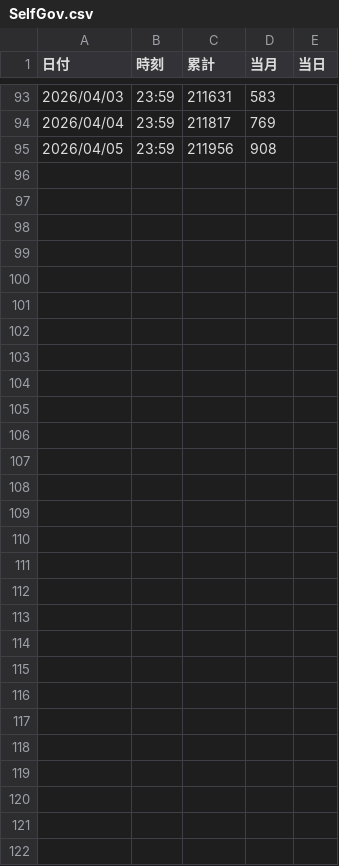
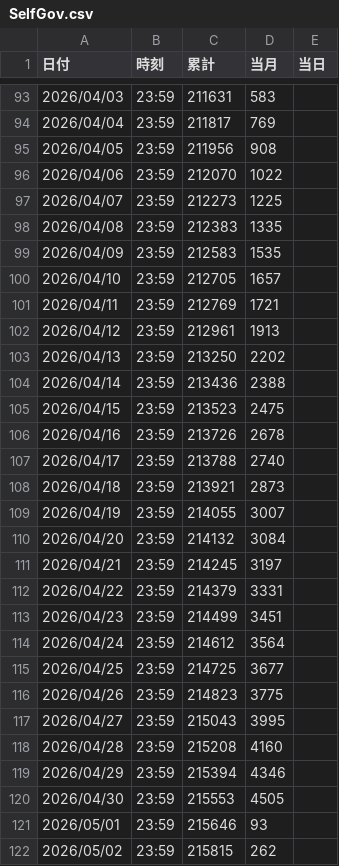
Before and after one commit to AkiraOkano/SelfGov, a CSV file: src/SelfGov.csv, drawn as a sheet; only a part is shown, gaps mark what is left out; the diff names each change by its address in the sheet, - before the commit and + after, or states it on an @@ line.

Commit message:
commit

```diff
--- a/src/SelfGov.csv
+++ b/src/SelfGov.csv
+row 96: 2026/04/06 | 23:59 | 212070 | 1022
+row 97: 2026/04/07 | 23:59 | 212273 | 1225
+row 98: 2026/04/08 | 23:59 | 212383 | 1335
+row 99: 2026/04/09 | 23:59 | 212583 | 1535
+row 100: 2026/04/10 | 23:59 | 212705 | 1657
+row 101: 2026/04/11 | 23:59 | 212769 | 1721
+row 102: 2026/04/12 | 23:59 | 212961 | 1913
+row 103: 2026/04/13 | 23:59 | 213250 | 2202
+row 104: 2026/04/14 | 23:59 | 213436 | 2388
+row 105: 2026/04/15 | 23:59 | 213523 | 2475
+row 106: 2026/04/16 | 23:59 | 213726 | 2678
+row 107: 2026/04/17 | 23:59 | 213788 | 2740
+row 108: 2026/04/18 | 23:59 | 213921 | 2873
+row 109: 2026/04/19 | 23:59 | 214055 | 3007
+row 110: 2026/04/20 | 23:59 | 214132 | 3084
+row 111: 2026/04/21 | 23:59 | 214245 | 3197
+row 112: 2026/04/22 | 23:59 | 214379 | 3331
+row 113: 2026/04/23 | 23:59 | 214499 | 3451
+row 114: 2026/04/24 | 23:59 | 214612 | 3564
+row 115: 2026/04/25 | 23:59 | 214725 | 3677
+row 116: 2026/04/26 | 23:59 | 214823 | 3775
+row 117: 2026/04/27 | 23:59 | 215043 | 3995
+row 118: 2026/04/28 | 23:59 | 215208 | 4160
+row 119: 2026/04/29 | 23:59 | 215394 | 4346
+row 120: 2026/04/30 | 23:59 | 215553 | 4505
+row 121: 2026/05/01 | 23:59 | 215646 | 93
+row 122: 2026/05/02 | 23:59 | 215815 | 262
```
